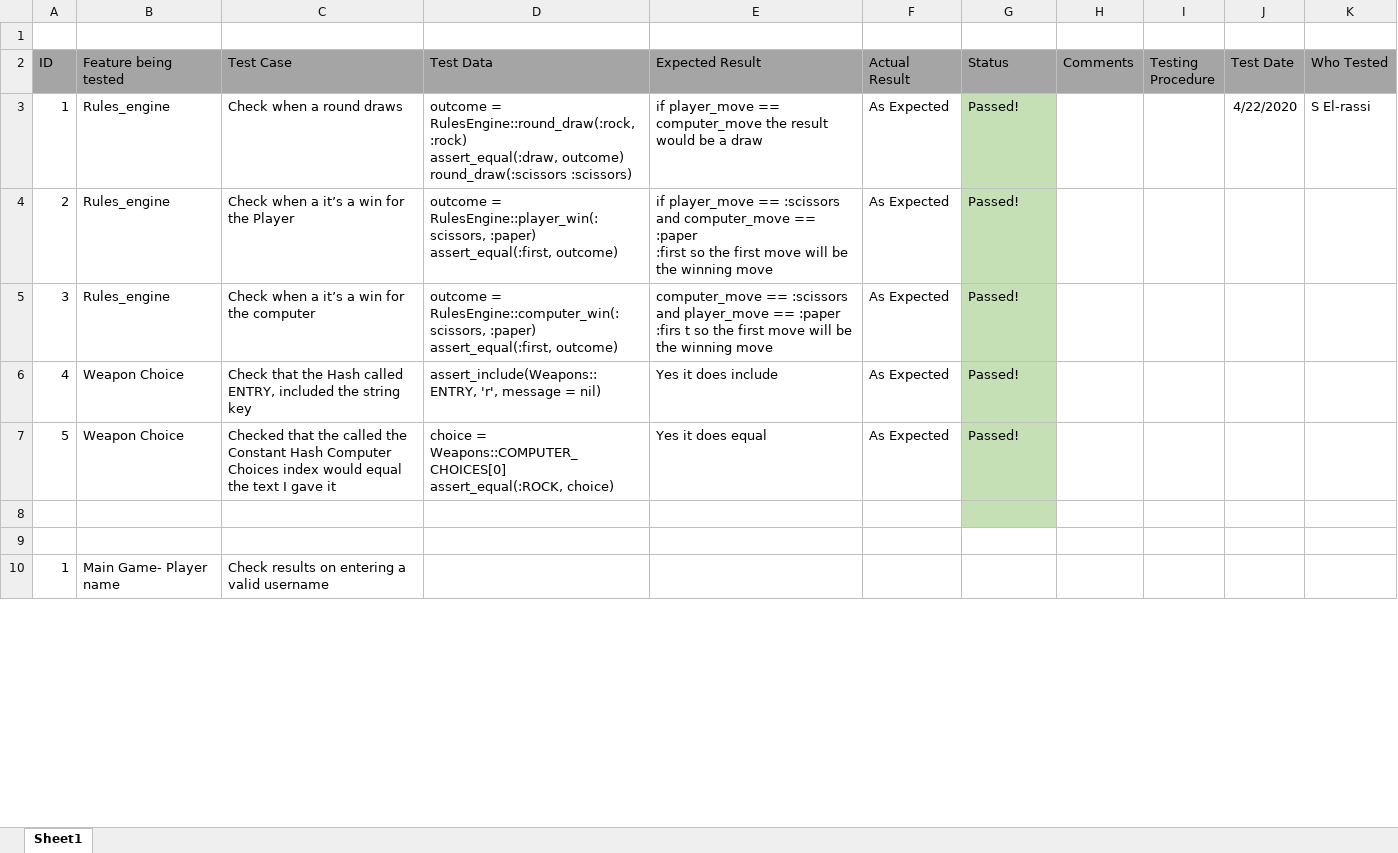
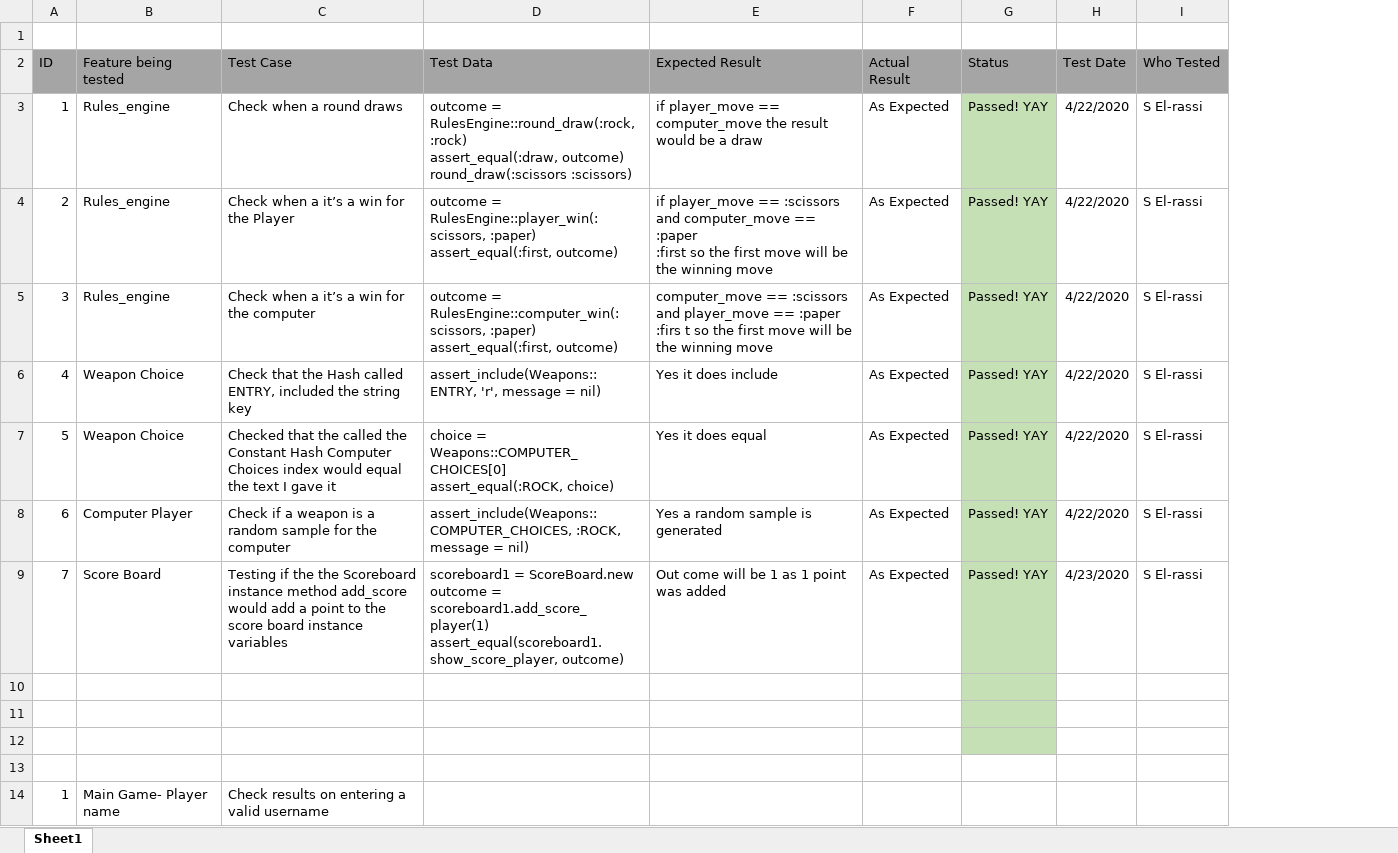
Before and after one commit to Shelby219/RPSLS_Terminal_App, an Excel workbook: man_tests_T1A2.xlsx, sheet Sheet1, drawn as a sheet; only a part is shown; values as stored, in another font and other column widths than the file's, no borders; removed rows and columns are numbered as before the commit, all else as after; ↵ is a line break in a cell; the diff names each change by its address in the sheet, - before the commit and + after, or states it on an @@ line.

```diff
--- a/man_tests_T1A2.xlsx (sheet Sheet1)
+++ b/man_tests_T1A2.xlsx (sheet Sheet1)
-column H (Comments), empty
-column I (Testing Procedure), empty
-G3:G7 (Status): Passed!
+G3:G7 (Status): Passed! YAY
-H4:H7 (Test Date): (empty)
+H4:H7 (Test Date): 4/22/2020
-I4:I7 (Who Tested): (empty)
+I4:I7 (Who Tested): S El-rassi
+row 8: 6 | Computer Player | Check if a weapon is a random sample for the computer | assert_include(Weapons::COMPUTER_CHOICES, :ROCK, message = nil) | Yes a random sample is generated | As Expected | Passed! YAY | 4/22/2020 | S El-rassi
+row 9: 7 | Score Board | Testing if the the Scoreboard instance method add_score would add a point to the score board instance variables | scoreboard1 = ScoreBoard.new ↵ outcome = scoreboard1.add_score_player(1) ↵ assert_equal(scoreboard1.show_score_player, outcome) | Out come will be 1 as 1 point was added | As Expected | Passed! YAY | 4/23/2020 | S El-rassi
+row 10: (empty)
+row 11: (empty)
```
Also changed, not shown: 21 other files.
